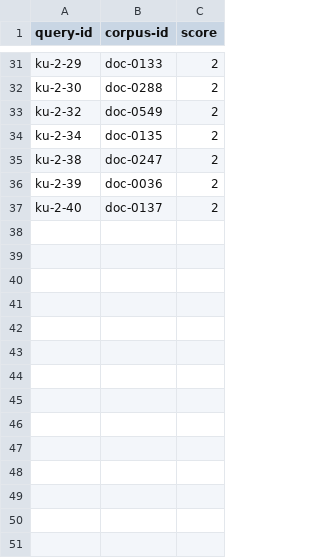
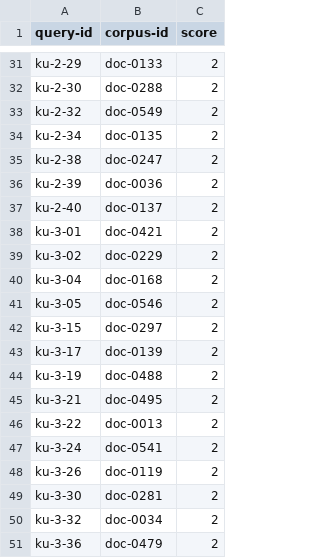
Before and after one commit to GeneralKoski/Universita-Martin, a TSV file: Magistrale/Tesi/risultati/query/known-item-umane/qrels/crispiano.tsv, drawn as a sheet; only a part is shown, gaps mark what is left out.

Commit message:
Human known-items: the complete collection, three lots
importa-raccolta.py on the three answer files: 120 records shown, 104
queries (50 Crispiano, 54 Friuli Venezia Giulia), 16 left empty, 4
with a number, three people. Only the judgments and the numeric
summary are committed; the query texts stay out of git.

```diff
--- a/Magistrale/Tesi/risultati/query/known-item-umane/qrels/crispiano.tsv
+++ b/Magistrale/Tesi/risultati/query/known-item-umane/qrels/crispiano.tsv
@@ -37 +37,15 @@ ku-2-39	doc-0036	2
 ku-2-40	doc-0137	2
+ku-3-01	doc-0421	2
+ku-3-02	doc-0229	2
+ku-3-04	doc-0168	2
+ku-3-05	doc-0546	2
+ku-3-15	doc-0297	2
+ku-3-17	doc-0139	2
+ku-3-19	doc-0488	2
+ku-3-21	doc-0495	2
+ku-3-22	doc-0013	2
+ku-3-24	doc-0541	2
+ku-3-26	doc-0119	2
+ku-3-30	doc-0281	2
+ku-3-32	doc-0034	2
+ku-3-36	doc-0479	2
```
Also changed, not shown: Magistrale/Tesi/risultati/query/known-item-umane/qrels/fvg.tsv, Magistrale/Tesi/risultati/query/known-item-umane/qrels/test.tsv, 1 other file.
